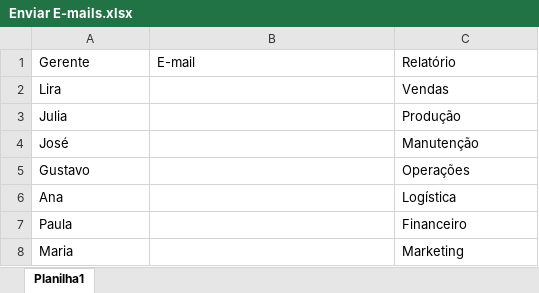
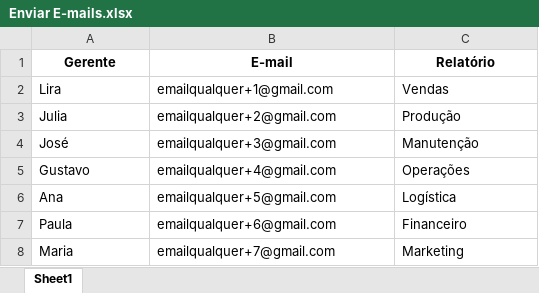
Before and after one commit to zedark860/Curso-Python, an Excel workbook: Módulo 27/Arquivos Excel/Enviar E-mails.xlsx, sheet Sheet1, drawn as a sheet; values as stored, in another font and other column widths than the file's, no borders; the diff names each change by its address in the sheet, - before the commit and + after, or states it on an @@ line.

```diff
--- a/Módulo 27/Arquivos Excel/Enviar E-mails.xlsx (sheet Sheet1)
+++ b/Módulo 27/Arquivos Excel/Enviar E-mails.xlsx (sheet Sheet1)
-sheet tab: Planilha1
+sheet tab: Sheet1
@@ A1:C1 bold: off → on, alignment: left → center @@
-B2 (E-mail): (empty)
+B2 (E-mail): emailqualquer+1@gmail.com
-B3 (E-mail): (empty)
+B3 (E-mail): emailqualquer+2@gmail.com
-B4 (E-mail): (empty)
+B4 (E-mail): emailqualquer+3@gmail.com
-B5 (E-mail): (empty)
+B5 (E-mail): emailqualquer+4@gmail.com
-B6 (E-mail): (empty)
+B6 (E-mail): emailqualquer+5@gmail.com
-B7 (E-mail): (empty)
+B7 (E-mail): emailqualquer+6@gmail.com
-B8 (E-mail): (empty)
+B8 (E-mail): emailqualquer+7@gmail.com
```
Also changed, not shown: 3 other files.
